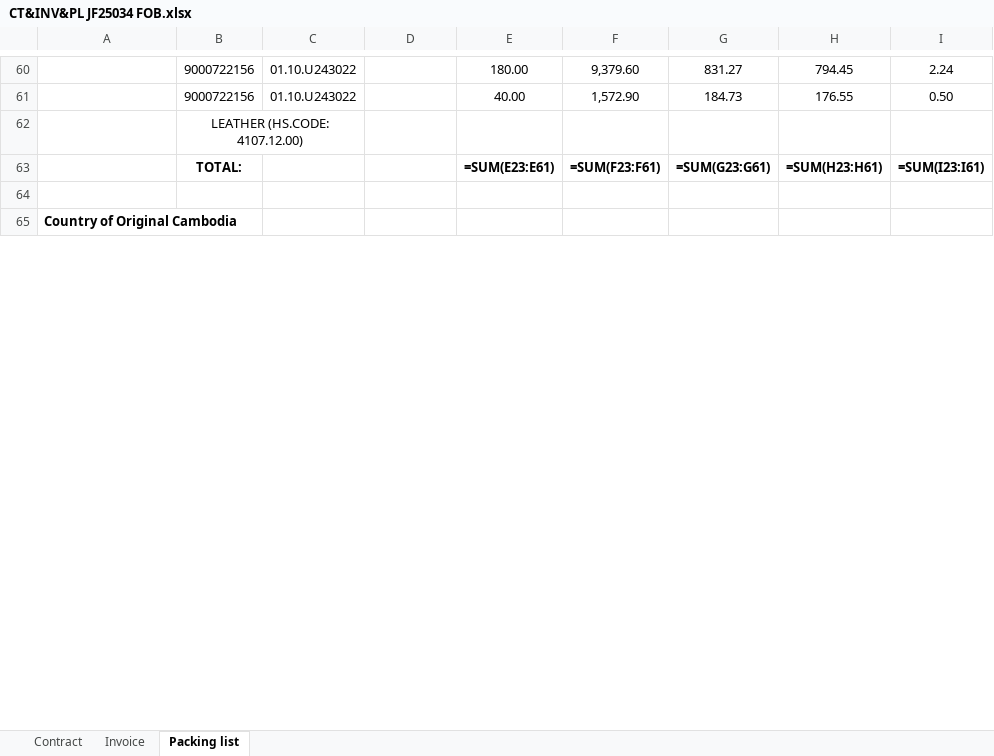
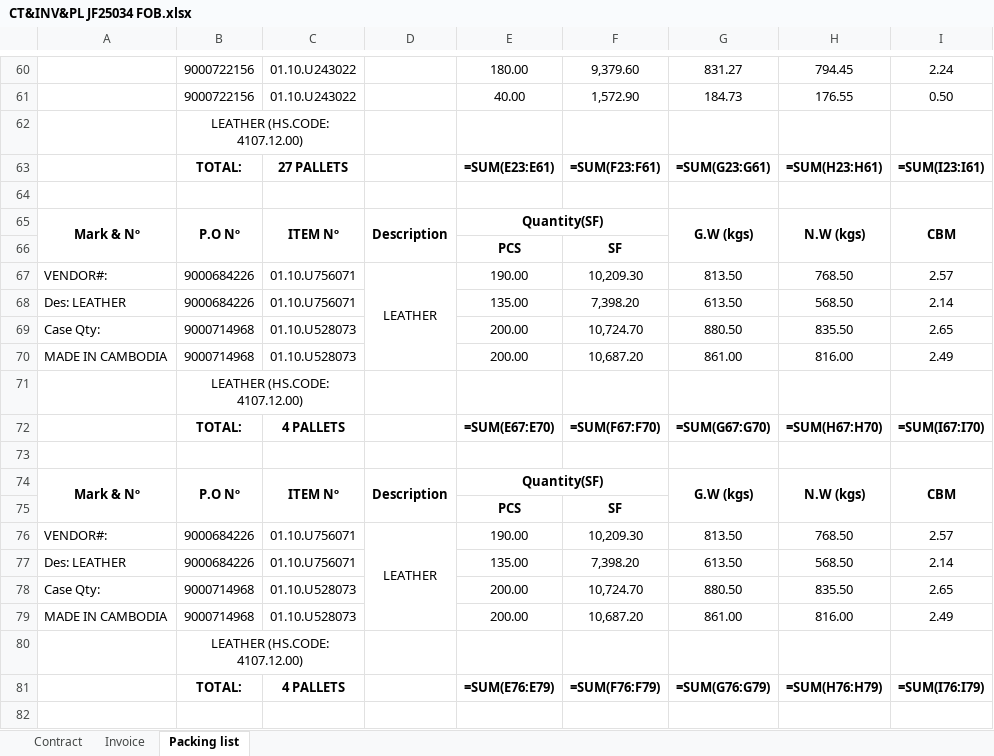
Before and after one commit to GiyoXD/inv_pkl_contract_creation, an Excel workbook: result/JF25034/CT&INV&PL JF25034 FOB.xlsx, sheet Packing list, drawn as a sheet; only a part is shown, gaps mark what is left out; the shorter side is filled out with more unchanged rows; values as stored, in another font and other column widths than the file's, no borders; formulas without a stored value are shown as written; charts and pictures not drawn; the diff covers the shown part only; the diff names each change by its address in the sheet, - before the commit and + after, or states it on an @@ line.

```diff
--- a/result/JF25034/CT&INV&PL JF25034 FOB.xlsx (sheet Packing list)
+++ b/result/JF25034/CT&INV&PL JF25034 FOB.xlsx (sheet Packing list)
-C63: (empty)
+C63: 27 PALLETS
+row 64: (empty)
+row 65: Mark & Nº | P.O Nº | ITEM Nº | Description | Quantity(SF) |  | G.W (kgs) | N.W (kgs) | CBM
+row 66:  |  |  |  | PCS | SF
+row 67: VENDOR#: | 9000684226 | 01.10.U756071 | LEATHER | 190.00 | 10,209.30 | 813.50 | 768.50 | 2.57
+row 68: Des: LEATHER | 9000684226 | 01.10.U756071 |  | 135.00 | 7,398.20 | 613.50 | 568.50 | 2.14
+row 69: Case Qty: | 9000714968 | 01.10.U528073 |  | 200.00 | 10,724.70 | 880.50 | 835.50 | 2.65
+row 70: MADE IN CAMBODIA | 9000714968 | 01.10.U528073 |  | 200.00 | 10,687.20 | 861.00 | 816.00 | 2.49
+row 71:  | LEATHER (HS.CODE: 4107.12.00)
+row 72:  | TOTAL: | 4 PALLETS |  | =SUM(E67:E70) | =SUM(F67:F70) | =SUM(G67:G70) | =SUM(H67:H70) | =SUM(I67:I70)
+row 73: (empty)
+row 74: Mark & Nº | P.O Nº | ITEM Nº | Description | Quantity(SF) |  | G.W (kgs) | N.W (kgs) | CBM
+row 75:  |  |  |  | PCS | SF
+row 76: VENDOR#: | 9000684226 | 01.10.U756071 | LEATHER | 190.00 | 10,209.30 | 813.50 | 768.50 | 2.57
+row 77: Des: LEATHER | 9000684226 | 01.10.U756071 |  | 135.00 | 7,398.20 | 613.50 | 568.50 | 2.14
+row 78: Case Qty: | 9000714968 | 01.10.U528073 |  | 200.00 | 10,724.70 | 880.50 | 835.50 | 2.65
+row 79: MADE IN CAMBODIA | 9000714968 | 01.10.U528073 |  | 200.00 | 10,687.20 | 861.00 | 816.00 | 2.49
+row 80:  | LEATHER (HS.CODE: 4107.12.00)
+row 81:  | TOTAL: | 4 PALLETS |  | =SUM(E76:E79) | =SUM(F76:F79) | =SUM(G76:G79) | =SUM(H76:H79) | =SUM(I76:I79)
+row 82: (empty)
```
Also changed, not shown: 9 added rows and 3 edited cells elsewhere in this sheet, sheet Invoice, sheet Contract, JF25034.xlsx, result/JF25034/CT&INV&PL JF25034 CUSTOM.xlsx, 7 other files.
